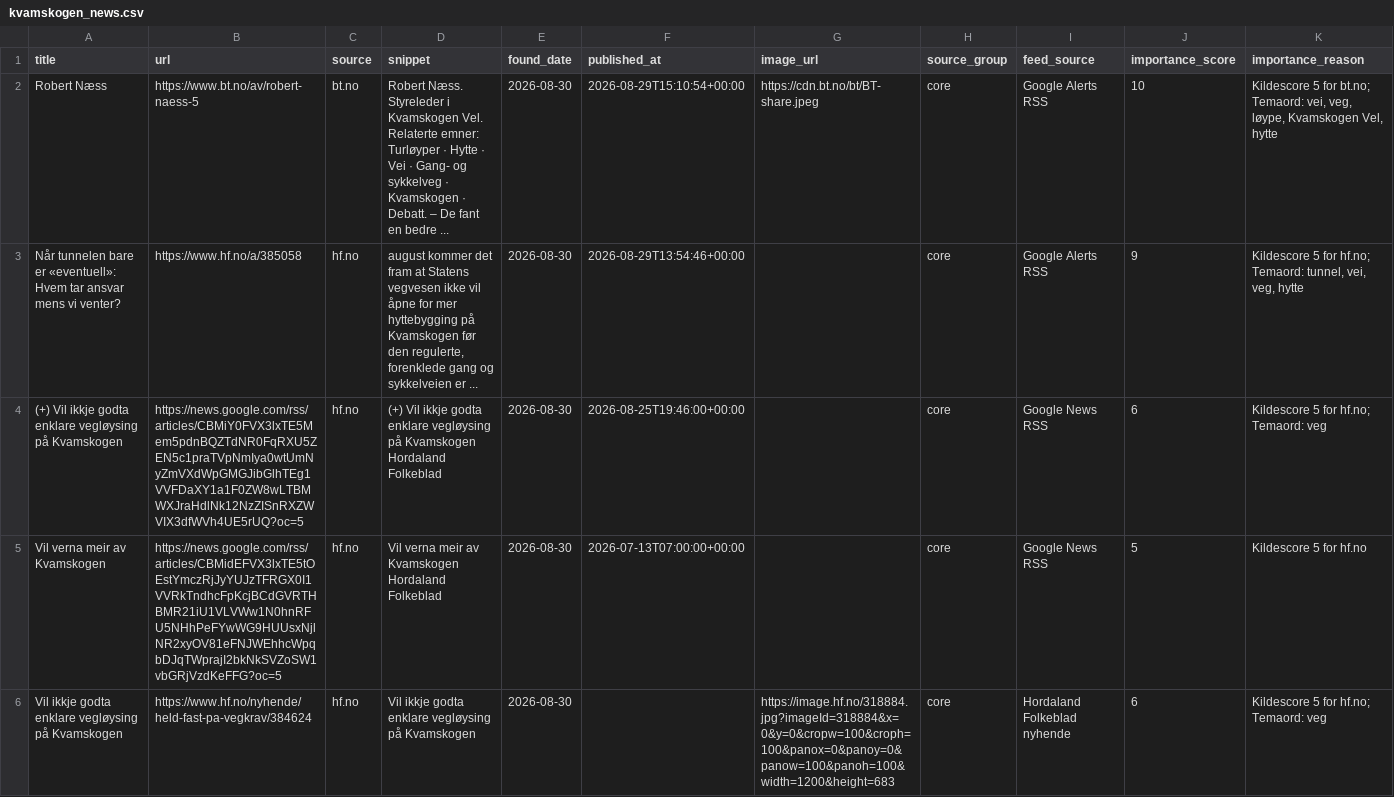
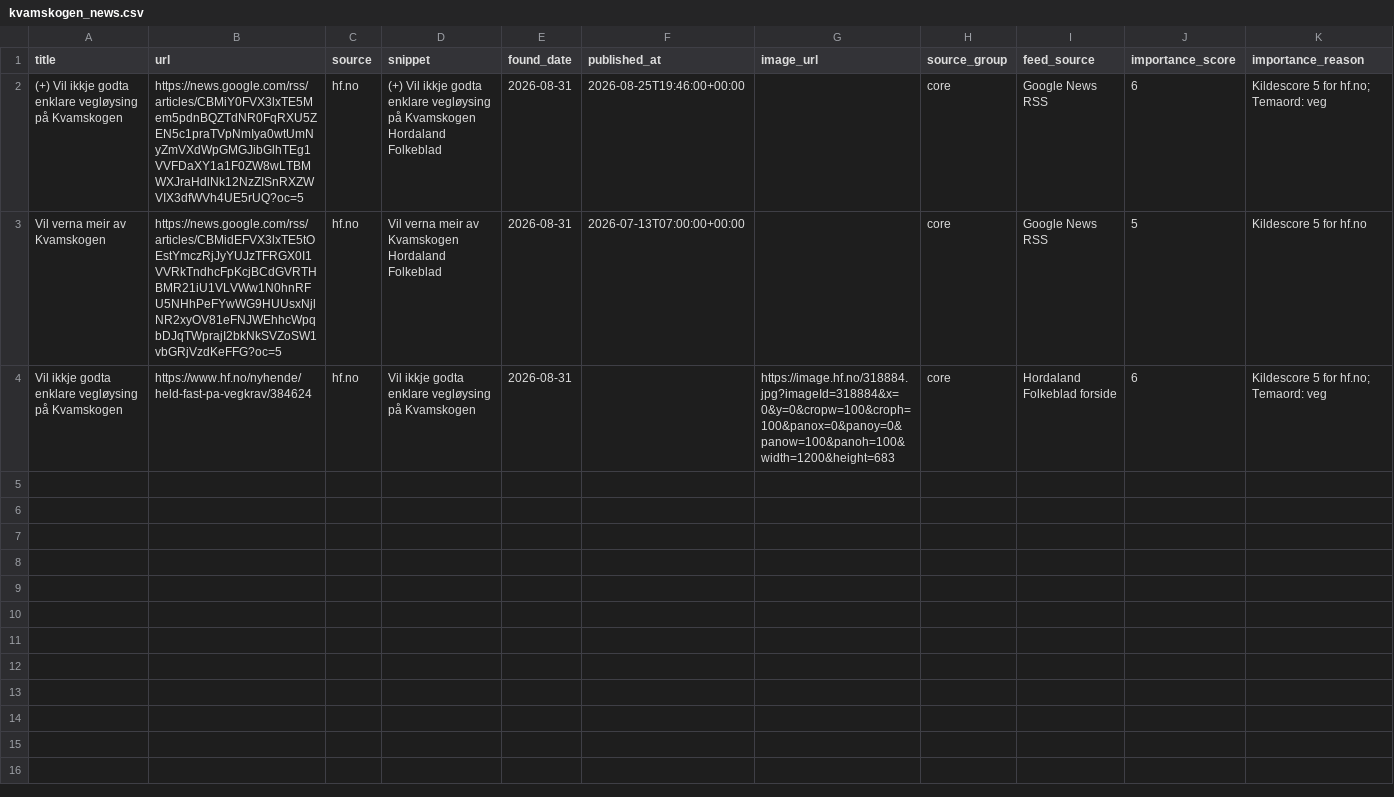
Before and after one commit to naessrobert-ui/visitkvamskogen, a CSV file: public/data/kvamskogen_news.csv, drawn as a sheet.

```diff
--- a/public/data/kvamskogen_news.csv
+++ b/public/data/kvamskogen_news.csv
@@ -1,6 +1,4 @@
 title,url,source,snippet,found_date,published_at,image_url,source_group,feed_source,importance_score,importance_reason
-Robert Næss,https://www.bt.no/av/robert-naess-5,bt.no,Robert Næss. Styreleder i Kvamskogen Vel. Relaterte emner: Turløyper · Hytte · Vei · Gang- og sykkelveg · Kvamskogen · Debatt. – De fant en bedre ...,2026-08-30,2026-08-29T15:10:54+00:00,https://cdn.bt.no/bt/BT-share.jpeg,core,Google Alerts RSS,10,"Kildescore 5 for bt.no; Temaord: vei, veg, løype, Kvamskogen Vel, hytte"
-Når tunnelen bare er «eventuell»: Hvem tar ansvar mens vi venter?,https://www.hf.no/a/385058,hf.no,"august kommer det fram at Statens vegvesen ikke vil åpne for mer hyttebygging på Kvamskogen før den regulerte, forenklede gang og sykkelveien er ...",2026-08-30,2026-08-29T13:54:46+00:00,,core,Google Alerts RSS,9,"Kildescore 5 for hf.no; Temaord: tunnel, vei, veg, hytte"
-(+) Vil ikkje godta enklare vegløysing på Kvamskogen,https://news.google.com/rss/articles/CBMiY0FVX3lxTE5Mem5pdnBQZTdNR0FqRXU5ZEN5c1praTVpNmIya0wtUmNyZmVXdWpGMGJibGlhTEg1VVFDaXY1a1F0ZW8wLTBMWXJraHdlNk12NzZISnRXZWVIX3dfWVh4UE5rUQ?oc=5,hf.no,(+) Vil ikkje godta enklare vegløysing på Kvamskogen Hordaland Folkeblad,2026-08-30,2026-08-25T19:46:00+00:00,,core,Google News RSS,6,Kildescore 5 for hf.no; Temaord: veg
-Vil verna meir av Kvamskogen,https://news.google.com/rss/articles/CBMidEFVX3lxTE5tOEstYmczRjJyYUJzTFRGX0I1VVRkTndhcFpKcjBCdGVRTHBMR21iU1VLVWw1N0hnRFU5NHhPeFYwWG9HUUsxNjlNR2xyOV81eFNJWEhhcWpqbDJqTWprajI2bkNkSVZoSW1vbGRjVzdKeFFG?oc=5,hf.no,Vil verna meir av Kvamskogen Hordaland Folkeblad,2026-08-30,2026-07-13T07:00:00+00:00,,core,Google News RSS,5,Kildescore 5 for hf.no
-Vil ikkje godta enklare vegløysing på Kvamskogen,https://www.hf.no/nyhende/held-fast-pa-vegkrav/384624,hf.no,Vil ikkje godta enklare vegløysing på Kvamskogen,2026-08-30,,https://image.hf.no/318884.jpg?imageId=318884&x=0&y=0&cropw=100&croph=100&panox=0&panoy=0&panow=100&panoh=100&width=1200&height=683,core,Hordaland Folkeblad nyhende,6,Kildescore 5 for hf.no; Temaord: veg
+(+) Vil ikkje godta enklare vegløysing på Kvamskogen,https://news.google.com/rss/articles/CBMiY0FVX3lxTE5Mem5pdnBQZTdNR0FqRXU5ZEN5c1praTVpNmIya0wtUmNyZmVXdWpGMGJibGlhTEg1VVFDaXY1a1F0ZW8wLTBMWXJraHdlNk12NzZISnRXZWVIX3dfWVh4UE5rUQ?oc=5,hf.no,(+) Vil ikkje godta enklare vegløysing på Kvamskogen Hordaland Folkeblad,2026-08-31,2026-08-25T19:46:00+00:00,,core,Google News RSS,6,Kildescore 5 for hf.no; Temaord: veg
+Vil verna meir av Kvamskogen,https://news.google.com/rss/articles/CBMidEFVX3lxTE5tOEstYmczRjJyYUJzTFRGX0I1VVRkTndhcFpKcjBCdGVRTHBMR21iU1VLVWw1N0hnRFU5NHhPeFYwWG9HUUsxNjlNR2xyOV81eFNJWEhhcWpqbDJqTWprajI2bkNkSVZoSW1vbGRjVzdKeFFG?oc=5,hf.no,Vil verna meir av Kvamskogen Hordaland Folkeblad,2026-08-31,2026-07-13T07:00:00+00:00,,core,Google News RSS,5,Kildescore 5 for hf.no
+Vil ikkje godta enklare vegløysing på Kvamskogen,https://www.hf.no/nyhende/held-fast-pa-vegkrav/384624,hf.no,Vil ikkje godta enklare vegløysing på Kvamskogen,2026-08-31,,https://image.hf.no/318884.jpg?imageId=318884&x=0&y=0&cropw=100&croph=100&panox=0&panoy=0&panow=100&panoh=100&width=1200&height=683,core,Hordaland Folkeblad forside,6,Kildescore 5 for hf.no; Temaord: veg
```
Also changed, not shown: 3 other files.
